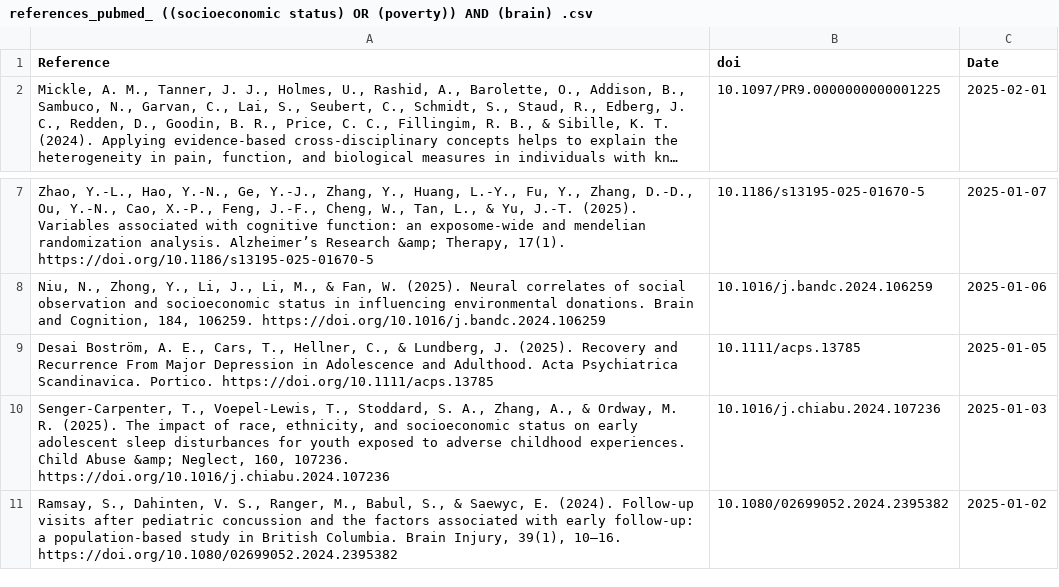
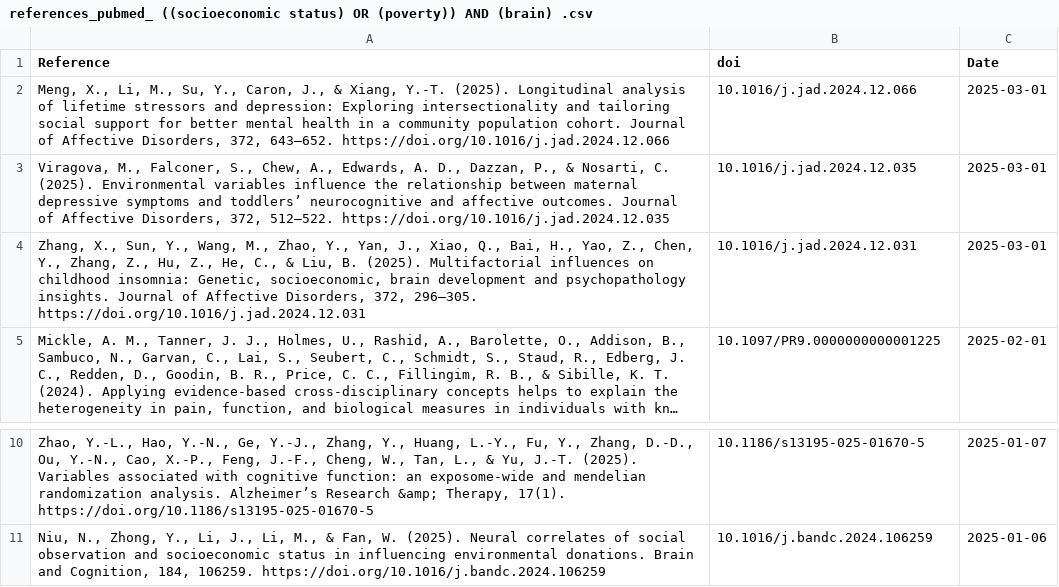
Before and after one commit to FedeGiovannetti/SESNeuroscienceRefs, a CSV file: SESneuroscienceRefs/Data/references_pubmed_ ((socioeconomic status) OR (poverty)) AND (brain) .csv, drawn as a sheet; only a part is shown, gaps mark what is left out; long unchanged cells end in …; removed rows and columns are numbered as before the commit, all else as after; the diff names each change by its address in the sheet, - before the commit and + after, or states it on an @@ line.

```diff
--- a/SESneuroscienceRefs/Data/references_pubmed_ ((socioeconomic status) OR (poverty)) AND (brain) .csv
+++ b/SESneuroscienceRefs/Data/references_pubmed_ ((socioeconomic status) OR (poverty)) AND (brain) .csv
+row 2: Meng, X., Li, M., Su, Y., Caron, J., & Xiang, Y.-T. (2025). Longitudinal analysis of lifetime stressors and depression: Exploring intersectionality and tailoring social support for better mental health in a community population cohort. Journal of Affective Disorders, 372, 643–652. https://doi.org/10.1016/j.jad.2024.12.066 | 10.1016/j.jad.2024.12.066 | 2025-03-01
+row 3: Viragova, M., Falconer, S., Chew, A., Edwards, A. D., Dazzan, P., & Nosarti, C. (2025). Environmental variables influence the relationship between maternal depressive symptoms and toddlers’ neurocognitive and affective outcomes. Journal of Affective Disorders, 372, 512–522. https://doi.org/10.1016/j.jad.2024.12.035 | 10.1016/j.jad.2024.12.035 | 2025-03-01
+row 4: Zhang, X., Sun, Y., Wang, M., Zhao, Y., Yan, J., Xiao, Q., Bai, H., Yao, Z., Chen, Y., Zhang, Z., Hu, Z., He, C., & Liu, B. (2025). Multifactorial influences on childhood insomnia: Genetic, socioeconomic, brain development and psychopathology insights. Journal of Affective Disorders, 372, 296–305. https://doi.org/10.1016/j.jad.2024.12.031 | 10.1016/j.jad.2024.12.031 | 2025-03-01
-row 9: Desai Boström, A. E., Cars, T., Hellner, C., & Lundberg, J. (2025). Recovery and Recurrence From Major Depression in Adolescence and Adulthood. Acta Psychiatrica Scandinavica. Portico. https://doi.org/10.1111/acps.13785 | 10.1111/acps.13785 | 2025-01-05
-row 10: Senger-Carpenter, T., Voepel-Lewis, T., Stoddard, S. A., Zhang, A., & Ordway, M. R. (2025). The impact of race, ethnicity, and socioeconomic status on early adolescent sleep disturbances for youth exposed to adverse childhood experiences. Child Abuse &amp; Neglect, 160, 107236. https://doi.org/10.1016/j.chiabu.2024.107236 | 10.1016/j.chiabu.2024.107236 | 2025-01-03
-row 11: Ramsay, S., Dahinten, V. S., Ranger, M., Babul, S., & Saewyc, E. (2024). Follow-up visits after pediatric concussion and the factors associated with early follow-up: a population-based study in British Columbia. Brain Injury, 39(1), 10–16. https://doi.org/10.1080/02699052.2024.2395382 | 10.1080/02699052.2024.2395382 | 2025-01-02
```
Also changed, not shown: SESneuroscienceRefs/Data/references_pubmed_ ((socioeconomic status) OR (poverty)) AND (neuroscience) .csv.
